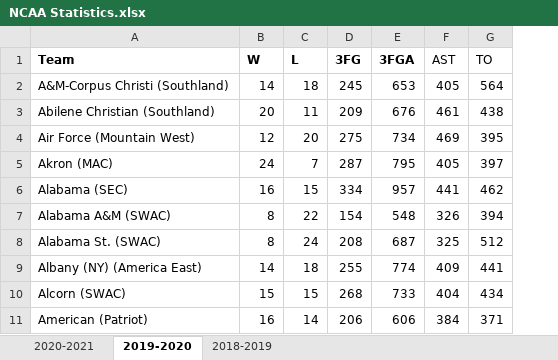
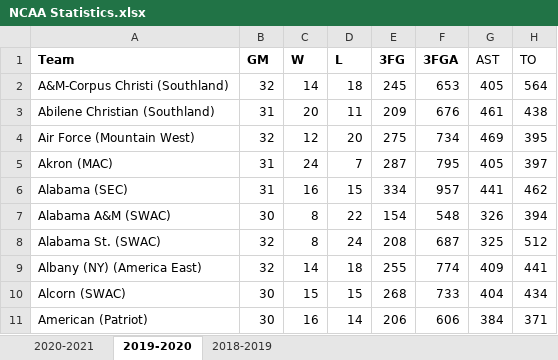
Before and after one commit to SeanCranston/MinneAnalytics, an Excel workbook: NCAA Statistics.xlsx, sheet 2019-2020, drawn as a sheet; only a part is shown; values as stored, in another font and other column widths than the file's, no borders; the diff names each change by its address in the sheet, - before the commit and + after, or states it on an @@ line.

Commit message:
Splitting W-L column now done in Excel instead of in R

```diff
--- a/NCAA Statistics.xlsx (sheet 2019-2020)
+++ b/NCAA Statistics.xlsx (sheet 2019-2020)
+column B (GM), rows 2-11: 32 | 31 | 32 | 31 | 31 | 30 | 32 | 32 | 30 | 30
```
Also changed, not shown: sheet 2020-2021, formulas that keep their value, 1 other file.
